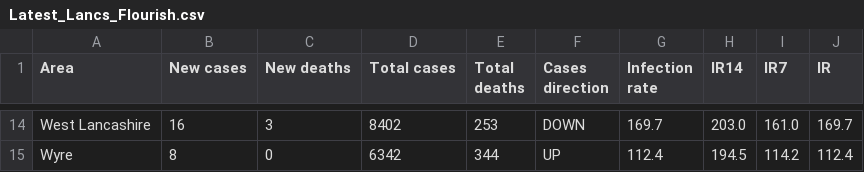
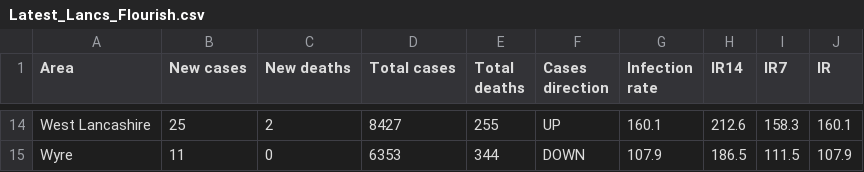
Before and after one commit to paumber/covid-data, a CSV file: Latest_Lancs_Flourish.csv, drawn as a sheet; only a part is shown, gaps mark what is left out; the diff covers the shown part only; the diff names each change by its address in the sheet, - before the commit and + after, or states it on an @@ line.

```diff
--- a/Latest_Lancs_Flourish.csv
+++ b/Latest_Lancs_Flourish.csv
-B14 (New cases): 16
+B14 (New cases): 25
-C14 (New deaths): 3
+C14 (New deaths): 2
-D14 (Total cases): 8402
+D14 (Total cases): 8427
-E14 (Total deaths): 253
+E14 (Total deaths): 255
-F14 (Cases direction): DOWN
+F14 (Cases direction): UP
-G14 (Infection rate): 169.7
+G14 (Infection rate): 160.1
-H14 (IR14): 203.0
+H14 (IR14): 212.6
-I14 (IR7): 161.0
+I14 (IR7): 158.3
-J14 (IR): 169.7
+J14 (IR): 160.1
-B15 (New cases): 8
+B15 (New cases): 11
-D15 (Total cases): 6342
+D15 (Total cases): 6353
-F15 (Cases direction): UP
+F15 (Cases direction): DOWN
-G15 (Infection rate): 112.4
+G15 (Infection rate): 107.9
-H15 (IR14): 194.5
+H15 (IR14): 186.5
-I15 (IR7): 114.2
+I15 (IR7): 111.5
-J15 (IR): 112.4
+J15 (IR): 107.9
```
Also changed, not shown: 93 edited cells elsewhere in this file.
